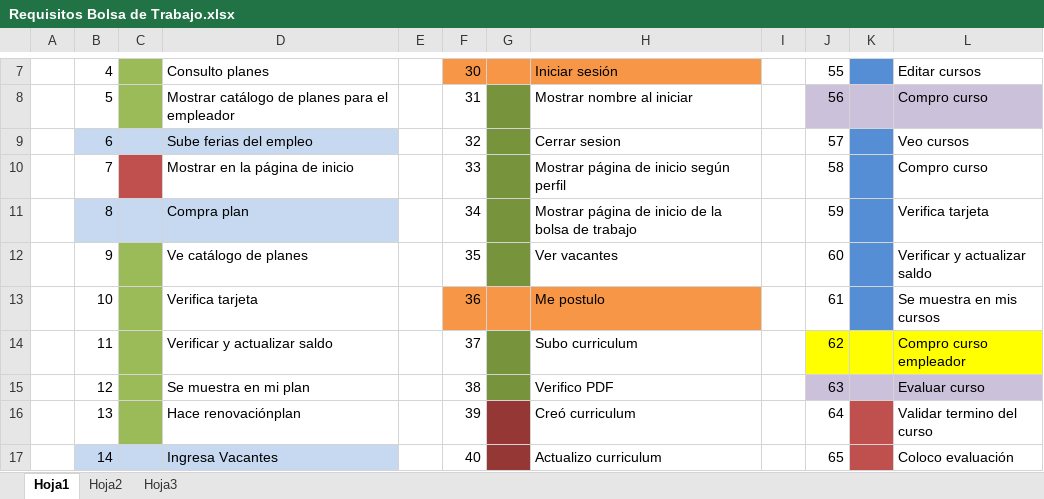
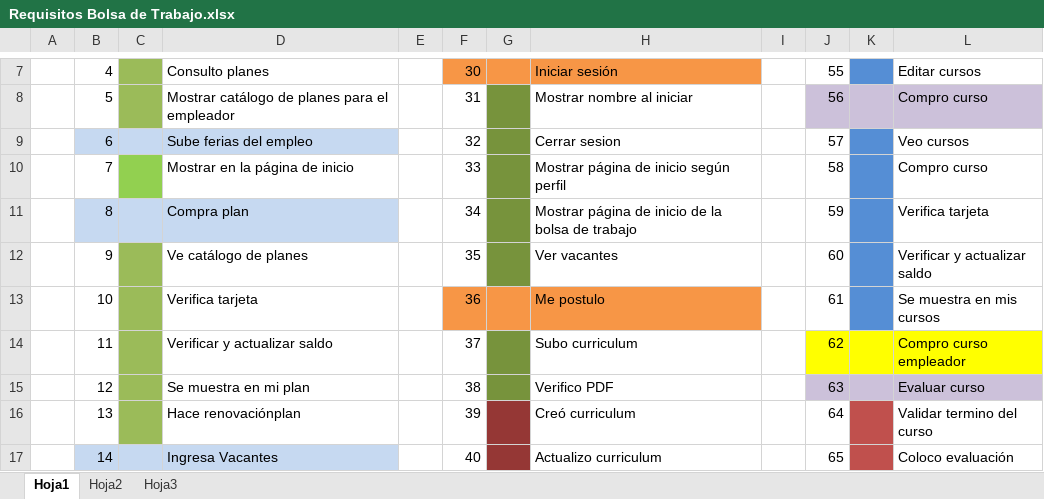
Before and after one commit to luuis/BulkJobs, an Excel workbook: Requisitos Bolsa de Trabajo.xlsx, sheet Hoja1, drawn as a sheet; only a part is shown, gaps mark what is left out; values as stored, in another font and other column widths than the file's, no borders; the diff names each change by its address in the sheet, - before the commit and + after, or states it on an @@ line.

Commit message:
Daniela's Project Merge & Updated Excel

```diff
--- a/Requisitos Bolsa de Trabajo.xlsx (sheet Hoja1)
+++ b/Requisitos Bolsa de Trabajo.xlsx (sheet Hoja1)
-C10 fill: #C0504D
+C10 fill: #92D050
```
Also changed, not shown: 15 other files.
